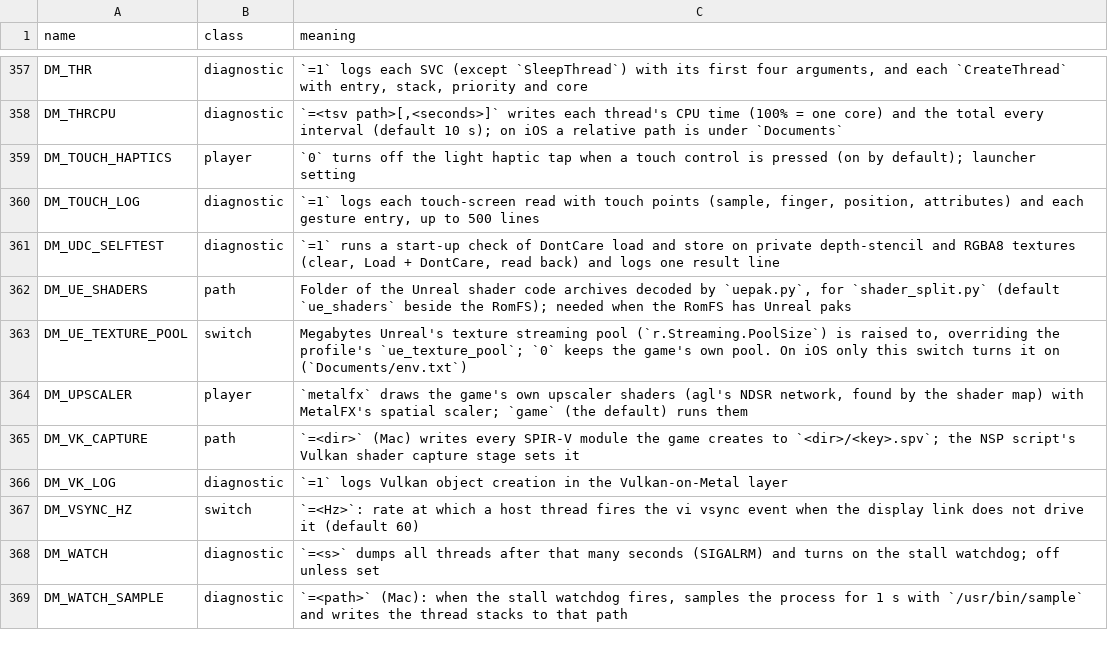
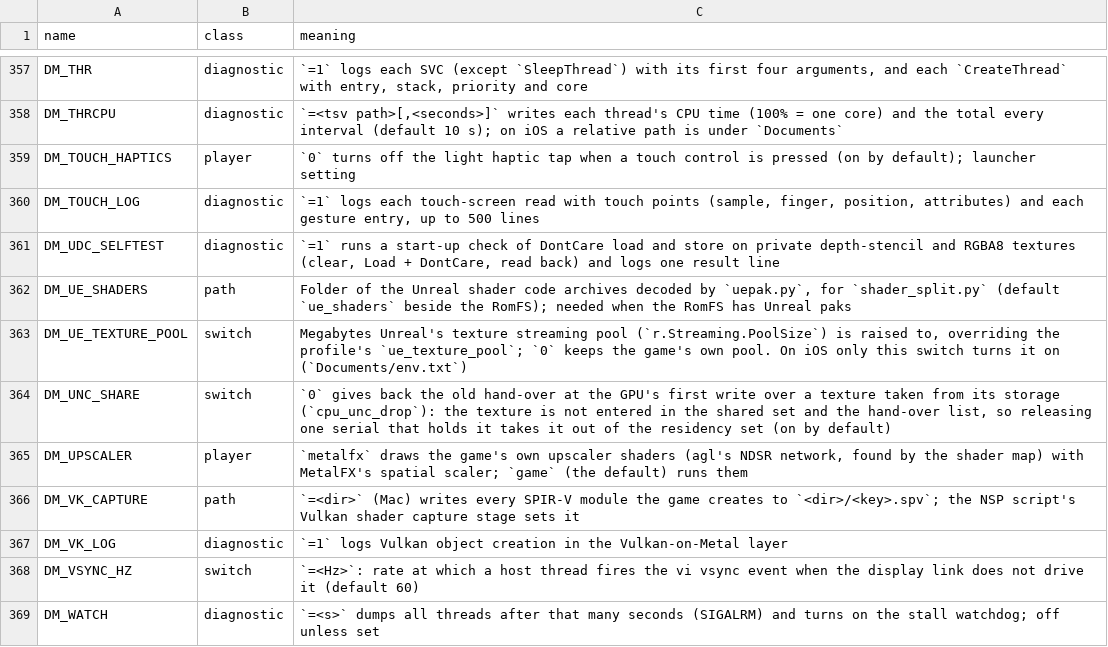
Before and after one commit to thomasruegsegger/nxnative, a TSV file: docs/env_switches.tsv, drawn as a sheet; only a part is shown, gaps mark what is left out; the shorter side is filled out with more unchanged rows.

```diff
--- a/docs/env_switches.tsv
+++ b/docs/env_switches.tsv
@@ -363,2 +363,3 @@ DM_UE_SHADERS	path	Folder of the Unreal shader code archives decoded by `uepak.p
 DM_UE_TEXTURE_POOL	switch	Megabytes Unreal's texture streaming pool (`r.Streaming.PoolSize`) is raised to, overriding the profile's `ue_texture_pool`; `0` keeps the game's own pool. On iOS only this switch turns it on (`Documents/env.txt`)
+DM_UNC_SHARE	switch	`0` gives back the old hand-over at the GPU's first write over a texture taken from its storage (`cpu_unc_drop`): the texture is not entered in the shared set and the hand-over list, so releasing one serial that holds it takes it out of the residency set (on by default)
 DM_UPSCALER	player	`metalfx` draws the game's own upscaler shaders (agl's NDSR network, found by the shader map) with MetalFX's spatial scaler; `game` (the default) runs them
```
Also changed, not shown: 5 other files.
